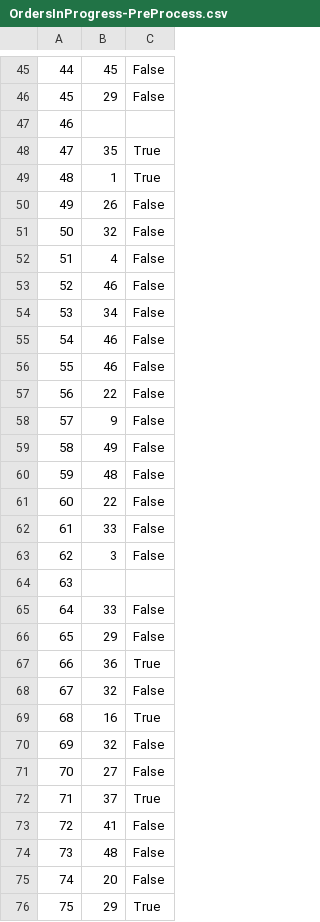
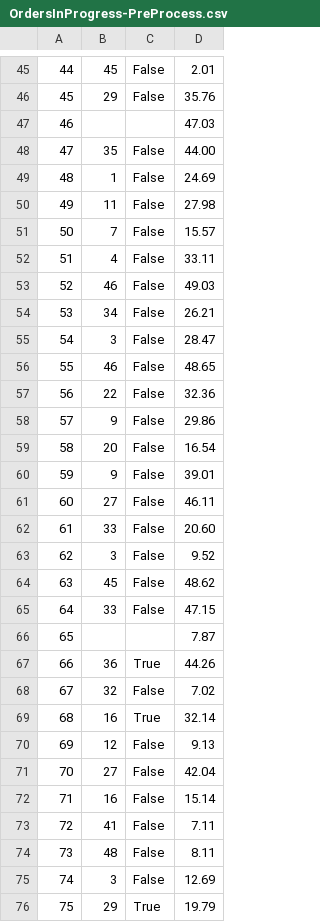
Before and after one commit to ekang100/e-commerce-app, a CSV file: db/generated/OrdersInProgress-PreProcess.csv, drawn as a sheet; only a part is shown, gaps mark what is left out; the diff covers the shown part only; the diff names each change by its address in the sheet, - before the commit and + after, or states it on an @@ line.

```diff
--- a/db/generated/OrdersInProgress-PreProcess.csv
+++ b/db/generated/OrdersInProgress-PreProcess.csv
+column D, rows 45-76: 2.01 | 35.76 | 47.03 | 44.00 | 24.69 | 27.98 | 15.57 | 33.11 | 49.03 | 26.21 | 28.47 | 48.65 | 32.36 | 29.86 | 16.54 | 39.01 | 46.11 | 20.60 | 9.52 | 48.62 | 47.15 | 7.87 | 44.26 | 7.02 | 32.14 | 9.13 | 42.04 | 15.14 | 7.11 | 8.11 | 12.69 | 19.79
-C48:C49: True
+C48:C49: False
-B50: 26
+B50: 11
-B51: 32
+B51: 7
-B55: 46
+B55: 3
-B59: 49
+B59: 20
-B60: 48
+B60: 9
-B61: 22
+B61: 27
-B64: (empty)
+B64: 45
-C64: (empty)
+C64: False
-B66: 29
+B66: (empty)
-C66: False
+C66: (empty)
-B70: 32
+B70: 12
-B72: 37
+B72: 16
-C72: True
+C72: False
-B75: 20
+B75: 3
```
Also changed, not shown: 51 edited cells elsewhere in this file, db/generated/LineItem-PreProcess.csv, db/generated/LineItem.csv, 8 other files.
